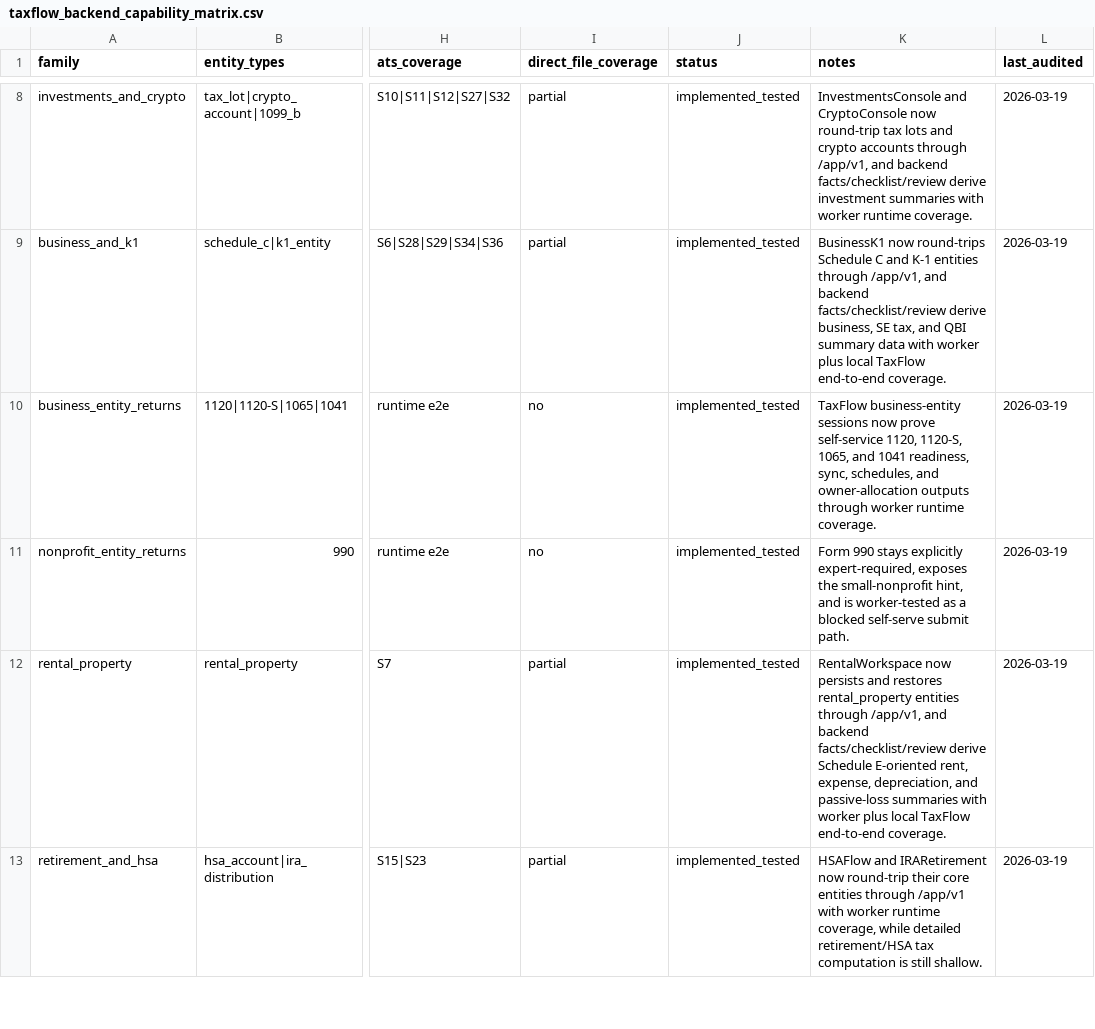
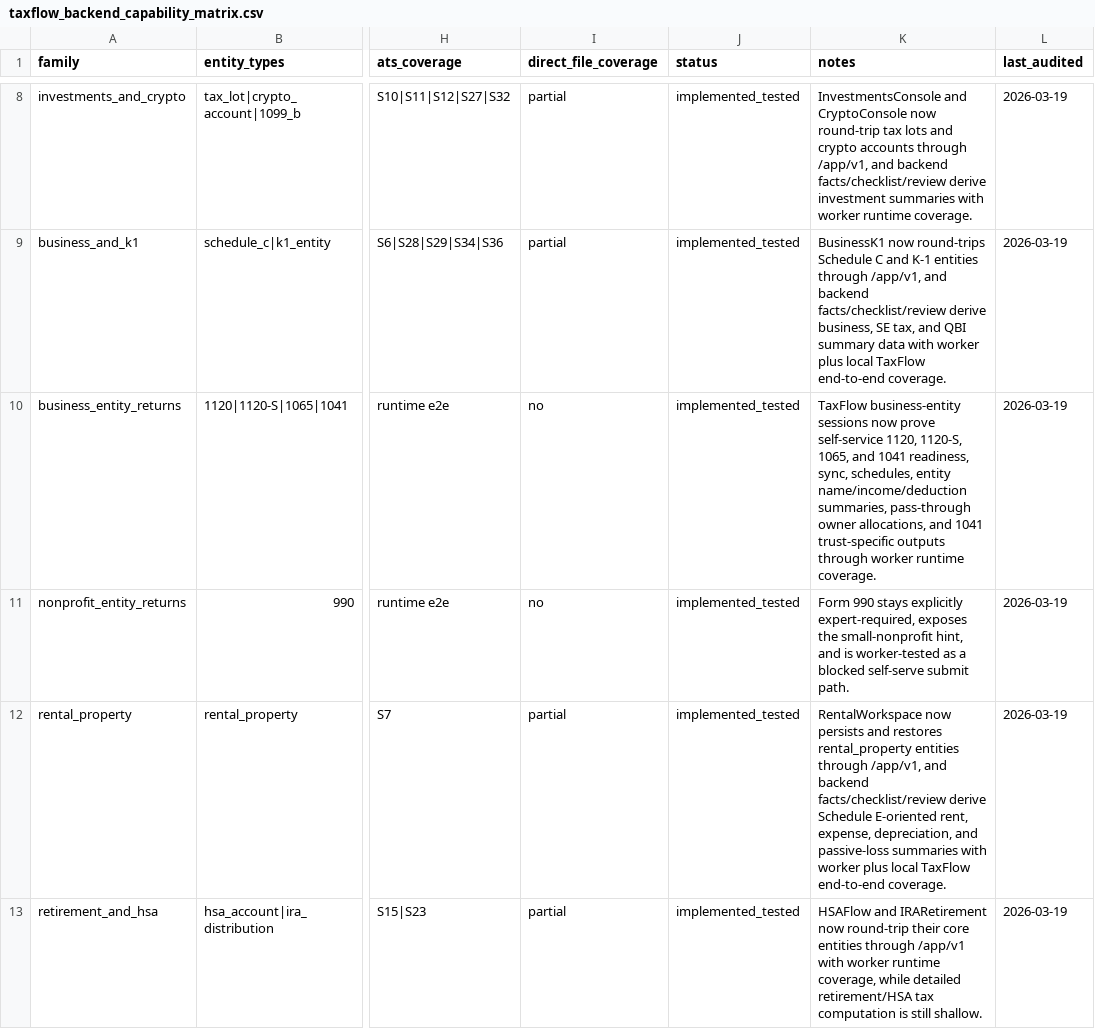
Before and after one commit to tashiscool/UsTaxes, a CSV file: backend-cloudflare/reports/taxflow_backend_capability_matrix.csv, drawn as a sheet; only a part is shown, gaps mark what is left out; the diff names each change by its address in the sheet, - before the commit and + after, or states it on an @@ line.

Commit message:
Deepen EIC and entity parity audits

```diff
--- a/backend-cloudflare/reports/taxflow_backend_capability_matrix.csv
+++ b/backend-cloudflare/reports/taxflow_backend_capability_matrix.csv
-K10 (notes): …sync, schedules, and owner-allocation outputs through…
+K10 (notes): …sync, schedules, entity name/income/deduction summaries, pass-through owner allocations, and 1041 trust-specific outputs through…
```
Also changed, not shown: 11 other files.
